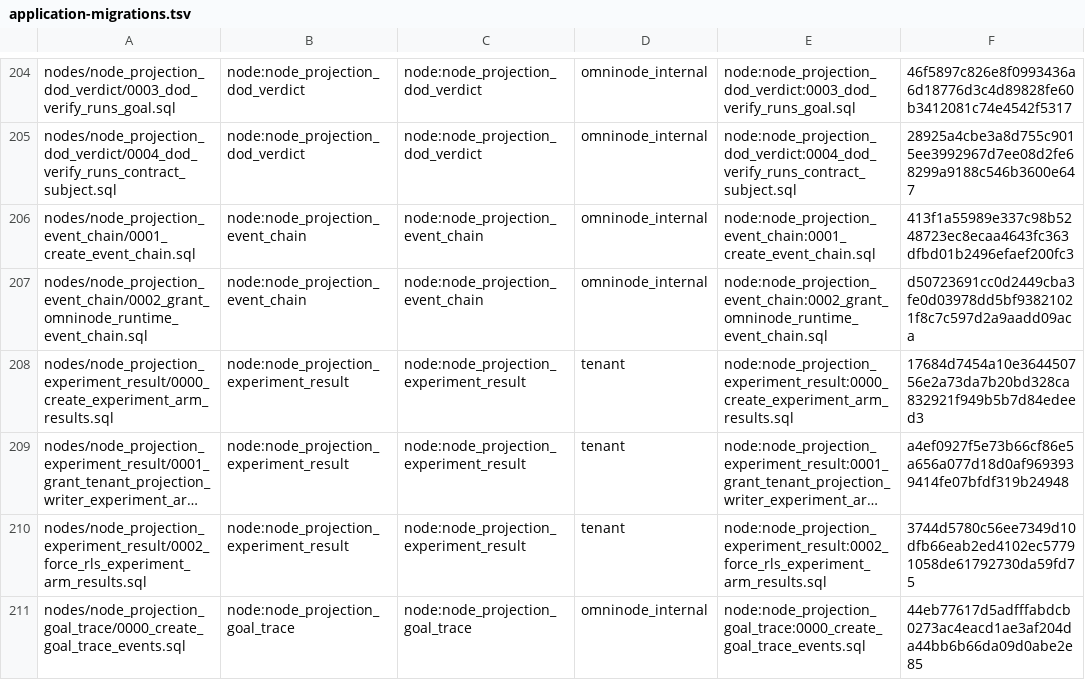
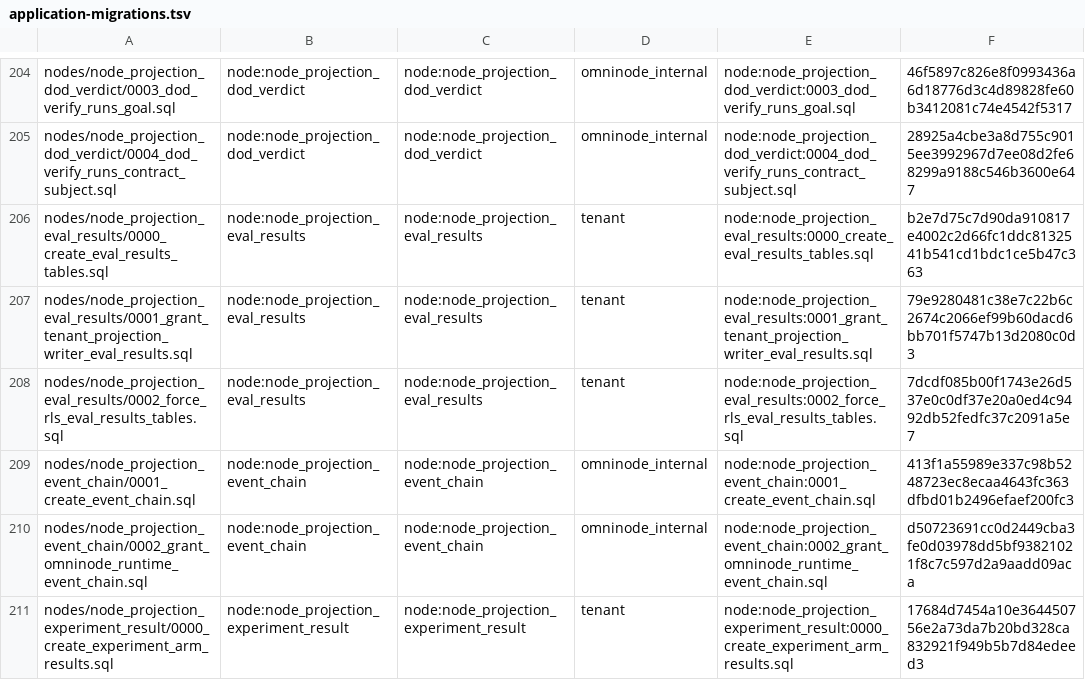
Before and after one commit to OmniNode-ai/omnibase_infra, a TSV file: docker/migrations/forward/_ledger/application-migrations.tsv, drawn as a sheet; only a part is shown, gaps mark what is left out; the shorter side is filled out with more unchanged rows; long unchanged cells end in …; the diff names each change by its address in the sheet, - before the commit and + after, or states it on an @@ line.

Commit message:
OMN-19998: grant tenant_projection_writer SELECT on eval results tables
omnimarket pull request 6204 (node projection eval results) fails Tests
(Split 12/20) at collection of
tests/chains/test_event_chain_gate_projection_write.py with: Projection
binding 'tenant_projection' principal 'tenant_projection_writer' lacks
declared read privileges: SELECT on table public.eval_item_scores. The
topology instances carry no grant for eval_item_scores, eval_item_traces,
eval_run_closes, eval_run_rates.

The three topology instances (local, onex-dev, onex-prod) gain the four
tables under tenant_projection_writer; the nine catalogs in
docker/catalog/database-topology were regenerated by
scripts/generate_application_database_table_grants.py --write.

src/omnibase_infra/topology/vendored_table_bridges.yaml gains one entry
(schema public) for the four tables so the derivation holds while the
omnimarket contract pin lacks the node.

Migrations 0000, 0001, 0002 of node_projection_eval_results are vendored
into docker/migrations/forward/nodes/node_projection_eval_results/ with
three ledger rows, three entries in config/migration_classes.yaml, and
0002 (FORCE ROW LEVEL SECURITY) fenced in fenced-node-migrations.yaml and
tests/scripts/test_node_migration_fence_parity.py. The vendored 0000
differs from the omnimarket source: projection_cursor is BIGINT GENERATED
BY DEFAULT AS IDENTITY instead of BIGSERIAL, and a guarded shape
reconciliation block follows each CREATE TABLE; the vendored 0001 omits
the four sequence grants, as the experiment results precedent did.

tests/ci/test_supplemental_declaration_expiry_omn18863.py gains four
interim entries; tests/integration/topology/test_eval_results_grants_omn19998.py
is new; contracts/OMN-19998.yaml gains one requirement, one evidence
requirement and three dod_evidence entries bound to AC1.

Measured locally: generate_application_database_table_grants.py --check
--prove prints PASS=135 FAIL=0 on every profile;
validate_application_migration_manifest.py prints PASS; 590 tests passed
in the grants test, the expiry test, test_topology_grant_delivery.py and
test_node_migration_shape_reconciliation.py.

```diff
--- a/docker/migrations/forward/_ledger/application-migrations.tsv
+++ b/docker/migrations/forward/_ledger/application-migrations.tsv
+row 206: nodes/node_projection_eval_results/0000_create_eval_results_tables.sql | node:node_projection_eval_results | node:node_projection_eval_results | tenant | node:node_projection_eval_results:0000_create_eval_results_tables.sql | b2e7d75c7d90da910817e4002c2d66fc1ddc8132541b541cd1bdc1ce5b47c363
+row 207: nodes/node_projection_eval_results/0001_grant_tenant_projection_writer_eval_results.sql | node:node_projection_eval_results | node:node_projection_eval_results | tenant | node:node_projection_eval_results:0001_grant_tenant_projection_writer_eval_results.sql | 79e9280481c38e7c22b6c2674c2066ef99b60dacd6bb701f5747b13d2080c0d3
+row 208: nodes/node_projection_eval_results/0002_force_rls_eval_results_tables.sql | node:node_projection_eval_results | node:node_projection_eval_results | tenant | node:node_projection_eval_results:0002_force_rls_eval_results_tables.sql | 7dcdf085b00f1743e26d537e0c0df37e20a0ed4c9492db52fedfc37c2091a5e7
```
Also changed, not shown: 22 other files.
